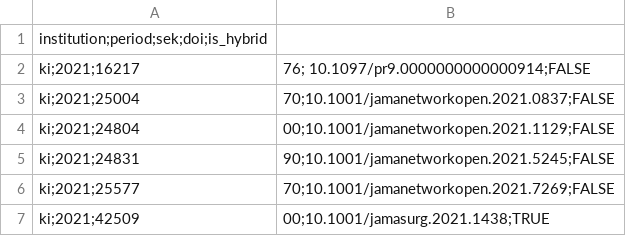
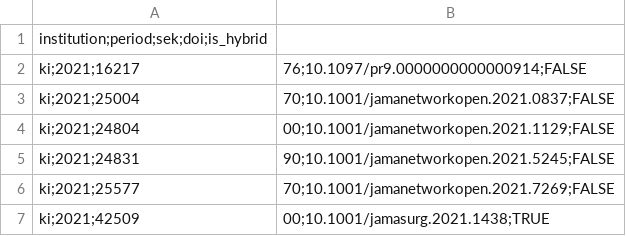
Before and after one commit to KIBiblioteket/OA-data, a CSV file: OpenAPC Sweden_2021.csv, drawn as a sheet; only a part is shown.

Commit message:
Removed trailing space for DOI

```diff
--- a/OpenAPC Sweden_2021.csv
+++ b/OpenAPC Sweden_2021.csv
@@ -1,3 +1,3 @@
 institution;period;sek;doi;is_hybrid
-ki;2021;16217,76; 10.1097/pr9.0000000000000914;FALSE
+ki;2021;16217,76;10.1097/pr9.0000000000000914;FALSE
 ki;2021;25004,70;10.1001/jamanetworkopen.2021.0837;FALSE
```
